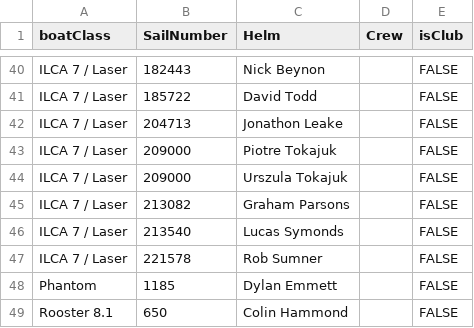
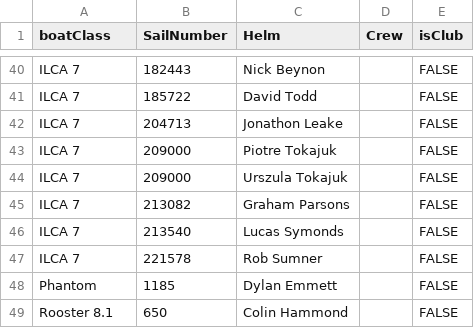
Before and after one commit to daveryderoxford/sailbrowser, a CSV file: scripts/IBRSC_Unique_Entries.csv, drawn as a sheet; only a part is shown, gaps mark what is left out; the diff covers the shown part only; the diff names each change by its address in the sheet, - before the commit and + after, or states it on an @@ line.

```diff
--- a/scripts/IBRSC_Unique_Entries.csv
+++ b/scripts/IBRSC_Unique_Entries.csv
-A40:A47 (boatClass): ILCA 7 / Laser
+A40:A47 (boatClass): ILCA 7
```
Also changed, not shown: 27 edited cells elsewhere in this file, scripts/IBRSC_Class_Ratings.csv, 40 other files.
